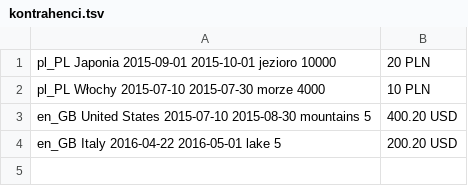
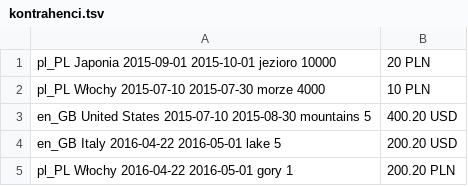
Before and after one commit to Pawlitka/ETL_TravelAgency, a TSV file: data/kontrahenci.tsv, drawn as a sheet.

```diff
--- a/data/kontrahenci.tsv
+++ b/data/kontrahenci.tsv
@@ -4 +4,2 @@ en_GB	United States	2015-07-10	2015-08-30	mountains	5,400.20	USD
 en_GB   Italy   2016-04-22  2016-05-01  lake    5,200.20    USD
+pl_PL   Włochy   2016-04-22  2016-05-01  gory    1,200.20    PLN
```
Also changed, not shown: 9 other files.
